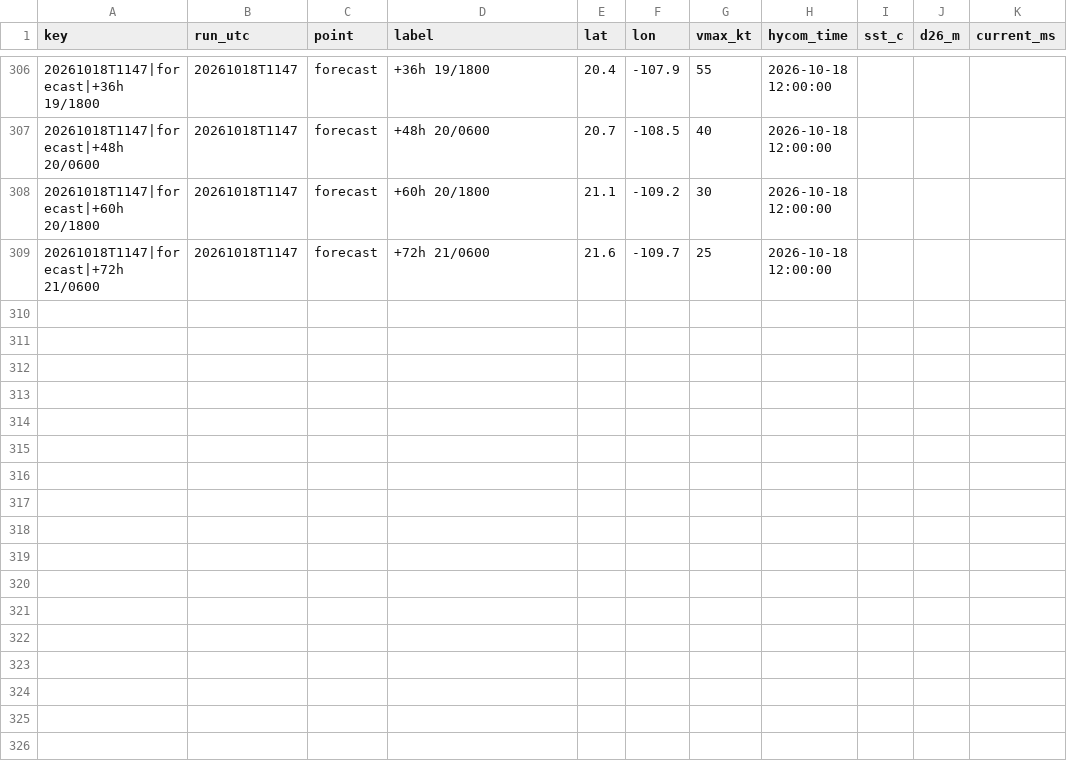
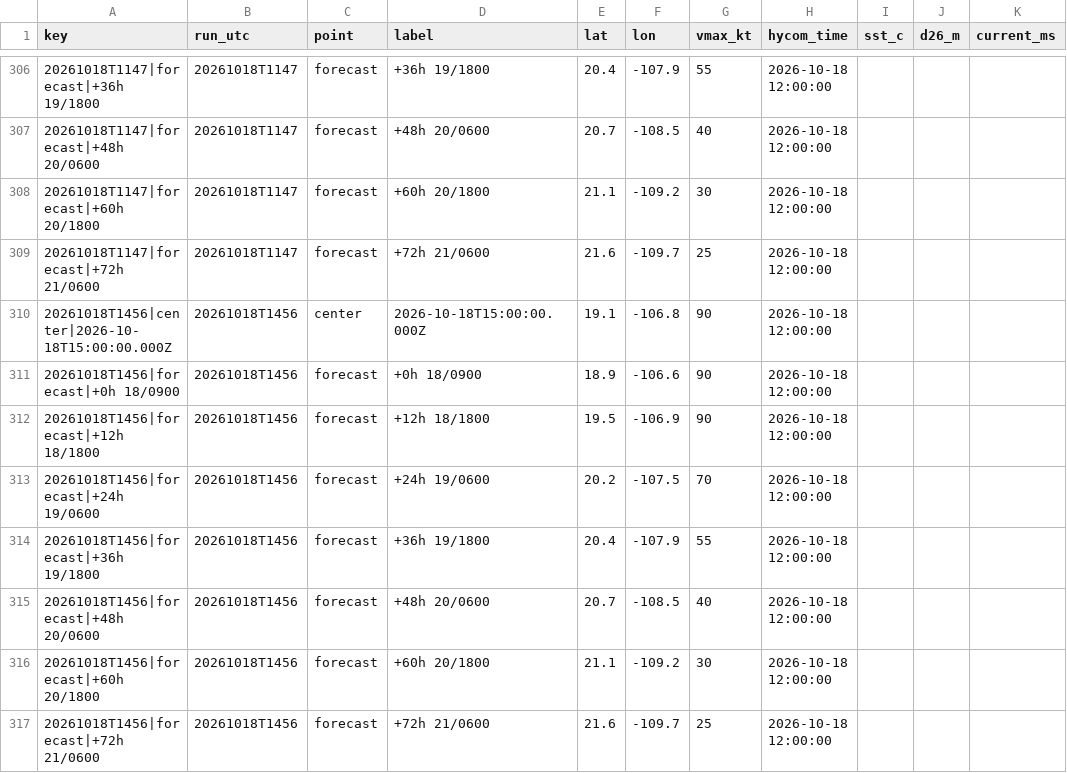
Before and after one commit to aphilp1/rapidwatch, a CSV file: data/storms/EP212026/sensors/hycom_track.csv, drawn as a sheet; only a part is shown, gaps mark what is left out.

Commit message:
data: refresh live buoy/NHC snapshot [skip ci]

```diff
--- a/data/storms/EP212026/sensors/hycom_track.csv
+++ b/data/storms/EP212026/sensors/hycom_track.csv
@@ -309 +309,9 @@ key,run_utc,point,label,lat,lon,vmax_kt,hycom_time,sst_c,d26_m,current_ms
 20261018T1147|forecast|+72h 21/0600,20261018T1147,forecast,+72h 21/0600,21.6,-109.7,25,2026-10-18 12:00:00,,,
+20261018T1456|center|2026-10-18T15:00:00.000Z,20261018T1456,center,2026-10-18T15:00:00.000Z,19.1,-106.8,90,2026-10-18 12:00:00,,,
+20261018T1456|forecast|+0h 18/0900,20261018T1456,forecast,+0h 18/0900,18.9,-106.6,90,2026-10-18 12:00:00,,,
+20261018T1456|forecast|+12h 18/1800,20261018T1456,forecast,+12h 18/1800,19.5,-106.9,90,2026-10-18 12:00:00,,,
+20261018T1456|forecast|+24h 19/0600,20261018T1456,forecast,+24h 19/0600,20.2,-107.5,70,2026-10-18 12:00:00,,,
+20261018T1456|forecast|+36h 19/1800,20261018T1456,forecast,+36h 19/1800,20.4,-107.9,55,2026-10-18 12:00:00,,,
+20261018T1456|forecast|+48h 20/0600,20261018T1456,forecast,+48h 20/0600,20.7,-108.5,40,2026-10-18 12:00:00,,,
+20261018T1456|forecast|+60h 20/1800,20261018T1456,forecast,+60h 20/1800,21.1,-109.2,30,2026-10-18 12:00:00,,,
+20261018T1456|forecast|+72h 21/0600,20261018T1456,forecast,+72h 21/0600,21.6,-109.7,25,2026-10-18 12:00:00,,,
```
Also changed, not shown: data/storms/EP212026/environment.csv, data/storms/EP212026/sensors/sst_mur.csv, 38 other files.
